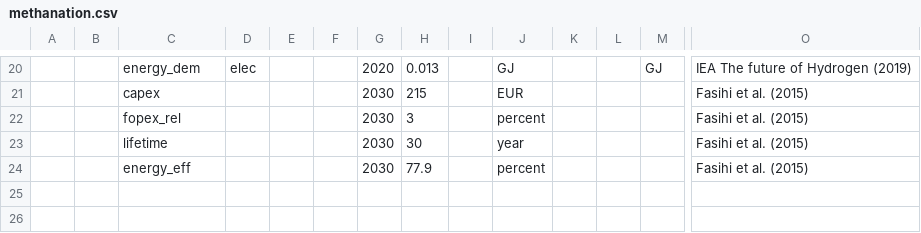
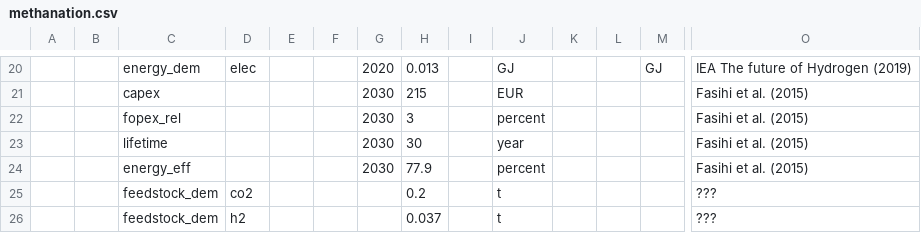
Before and after one commit to PhilippVerpoort/posted, a CSV file: data/teds/methanation.csv, drawn as a sheet; only a part is shown, gaps mark what is left out; rows hold the shown columns only; the diff names each change by its address in the sheet, - before the commit and + after, or states it on an @@ line.

```diff
--- a/data/teds/methanation.csv
+++ b/data/teds/methanation.csv
+row 25:  |  | feedstock_dem | co2 |  |  |  | 0.2 |  | t |  |  |  | ???
+row 26:  |  | feedstock_dem | h2 |  |  |  | 0.037 |  | t |  |  |  | ???
```
Also changed, not shown: data/teds/direct-air-capture.csv.
